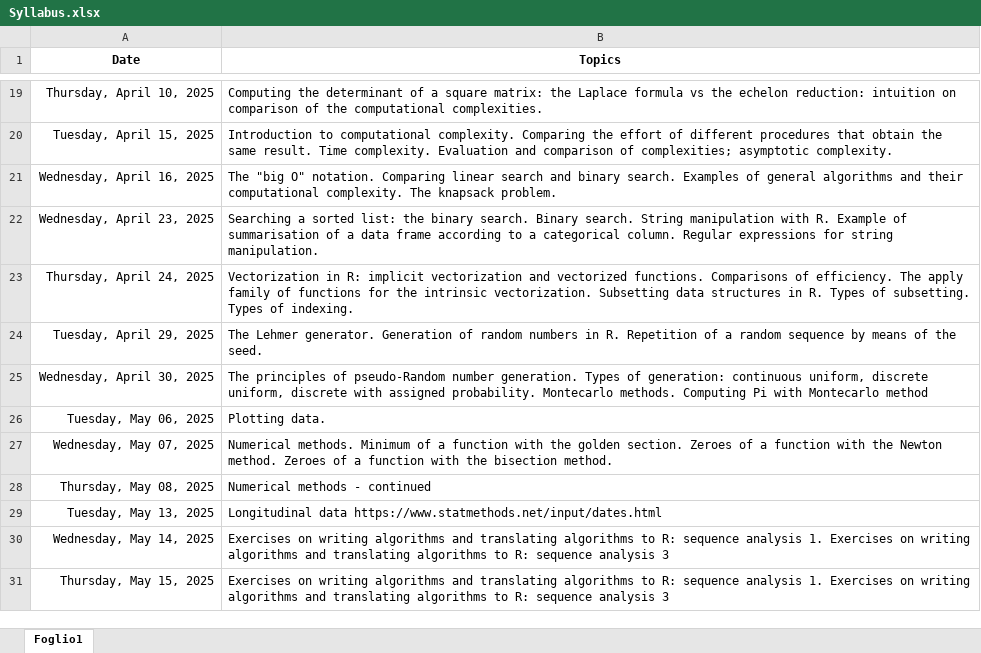
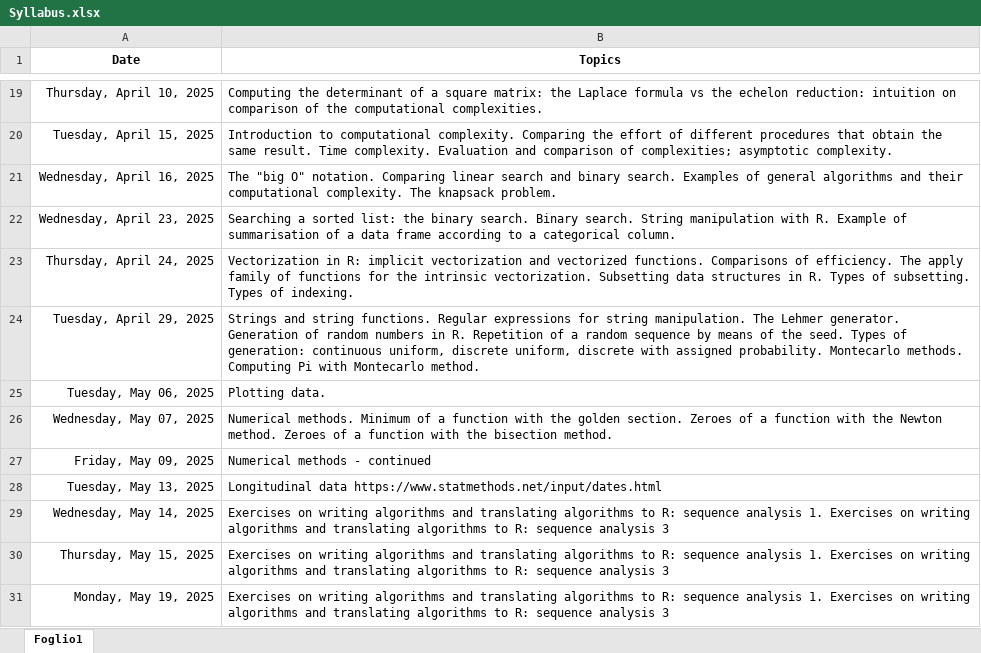
Before and after one commit to bladerun16/Informatics-Stats-and-Maths, an Excel workbook: Syllabus.xlsx, sheet Foglio1, drawn as a sheet; only a part is shown, gaps mark what is left out; values as stored, in another font and other column widths than the file's, no borders; removed rows and columns are numbered as before the commit, all else as after; the diff names each change by its address in the sheet, - before the commit and + after, or states it on an @@ line.

```diff
--- a/Syllabus.xlsx (sheet Foglio1)
+++ b/Syllabus.xlsx (sheet Foglio1)
-B22 (Topics): …categorical column. Regular expressions for string manipulation.
+B22 (Topics): …categorical column.
-B24 (Topics): The Lehmer generator. Generation of random numbers in R. Repetition of a random sequence by means of the seed.
+B24 (Topics): Strings and string functions. Regular expressions for string manipulation. The Lehmer generator. Generation of random numbers in R. Repetition of a random sequence by means of the seed. Types of generation: continuous uniform, discrete uniform, discrete with assigned probability. Montecarlo methods. Computing Pi with Montecarlo method.
-row 25: Wednesday, April 30, 2025 | The principles of pseudo-Random number generation. Types of generation: continuous uniform, discrete uniform, discrete with assigned probability. Montecarlo methods. Computing Pi with Montecarlo method
-A27 (Date): Thursday, May 08, 2025
+A27 (Date): Friday, May 09, 2025
+row 31: Monday, May 19, 2025 | Exercises on writing algorithms and translating algorithms to R: sequence analysis 1. Exercises on writing algorithms and translating algorithms to R: sequence analysis 3
```
Also changed, not shown: formulas that keep their value, 8 other files.
